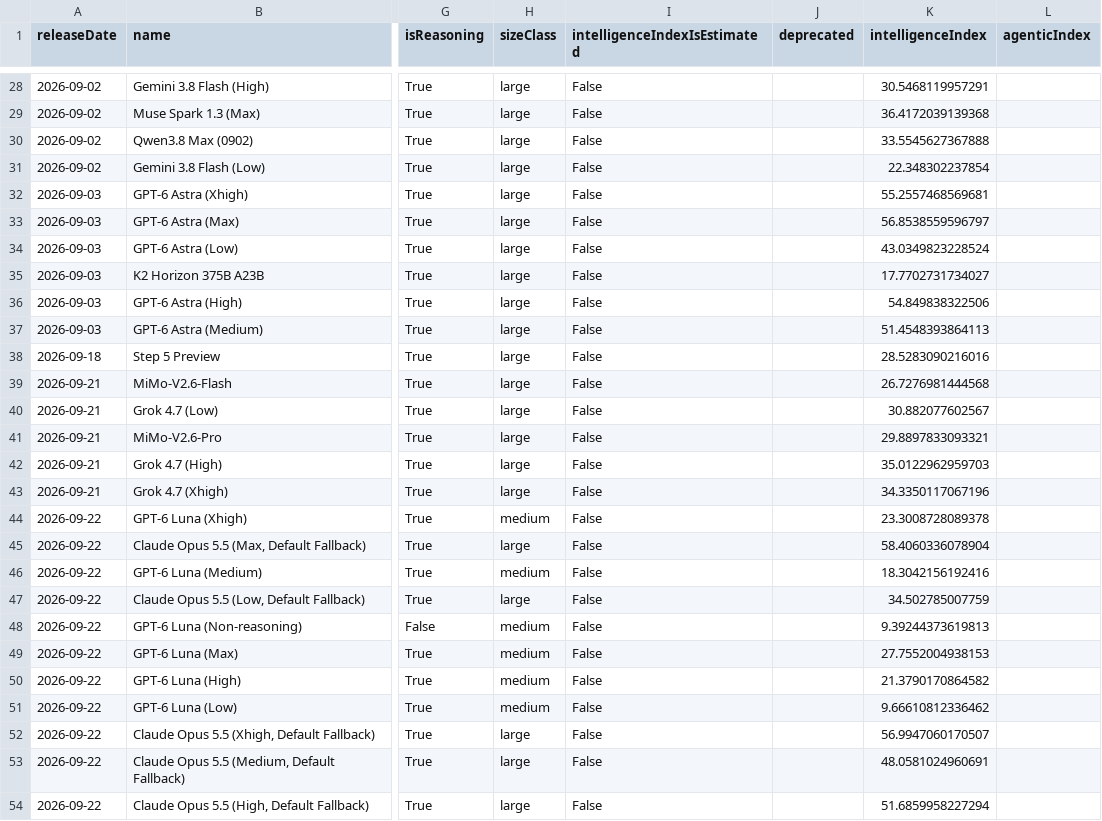
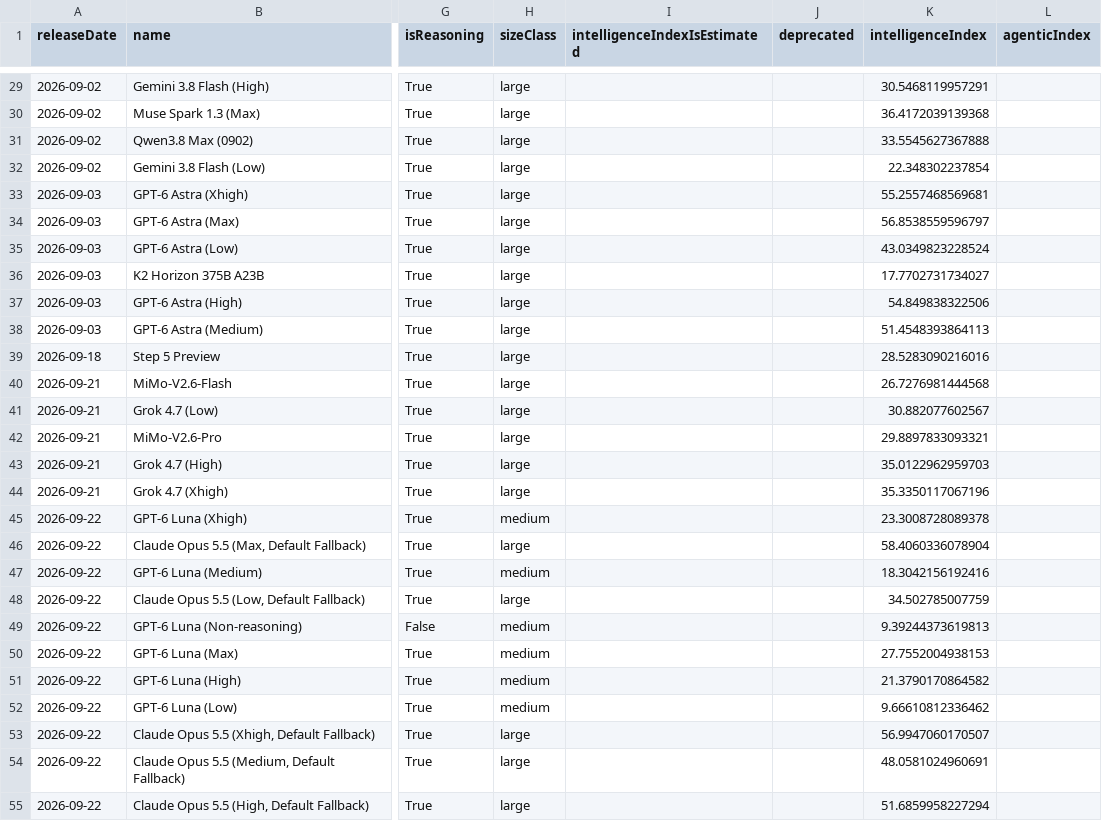
Before and after one commit to reaperpatric-max/frontier-model-intelligence, a CSV file: aa_models.csv, drawn as a sheet; only a part is shown, gaps mark what is left out; addresses are those after the commit; the diff covers the shown part only; the diff names each change by its address in the sheet, - before the commit and + after, or states it on an @@ line.

```diff
--- a/aa_models.csv
+++ b/aa_models.csv
-I29:I55 (intelligenceIndexIsEstimated): False
+I29:I55 (intelligenceIndexIsEstimated): (empty)
-K44 (intelligenceIndex): 34.3350117067196
+K44 (intelligenceIndex): 35.3350117067196
```
Also changed, not shown: 5 added rows and 62 edited cells elsewhere in this file, 4 other files.
